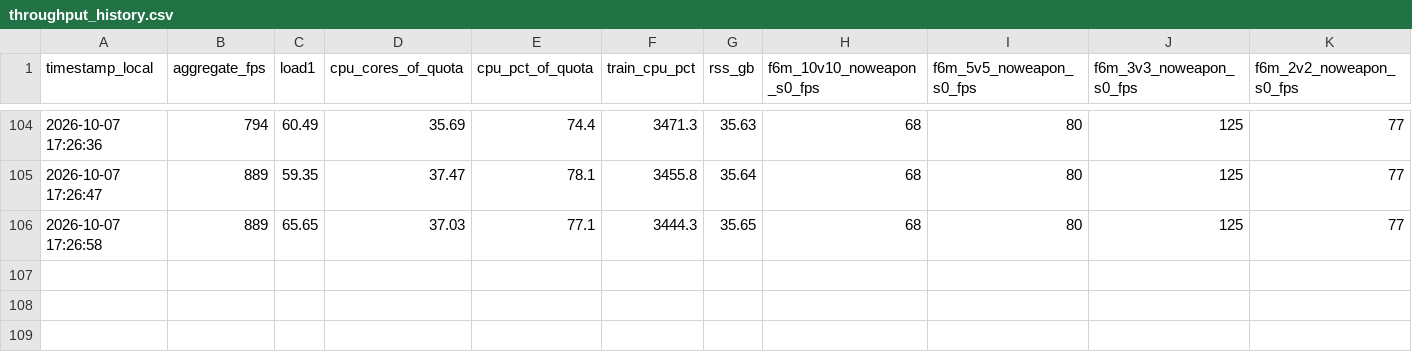
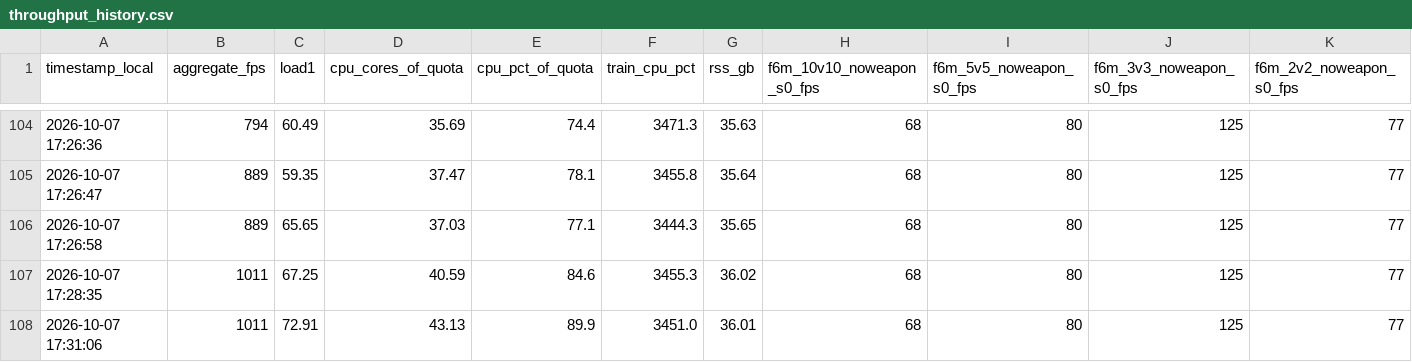
Before and after one commit to David-JayTao/SEU-SRTP, a CSV file: experiments/2026-10-07-08-formal6m/metrics/throughput_history.csv, drawn as a sheet; only a part is shown, gaps mark what is left out; rows hold the shown columns only; the diff names each change by its address in the sheet, - before the commit and + after, or states it on an @@ line.

```diff
--- a/experiments/2026-10-07-08-formal6m/metrics/throughput_history.csv
+++ b/experiments/2026-10-07-08-formal6m/metrics/throughput_history.csv
+row 107: 2026-10-07 17:28:35 | 1011 | 67.25 | 40.59 | 84.6 | 3455.3 | 36.02 | 68 | 80 | 125 | 77
+row 108: 2026-10-07 17:31:06 | 1011 | 72.91 | 43.13 | 89.9 | 3451.0 | 36.01 | 68 | 80 | 125 | 77
```
Also changed, not shown: experiments/2026-10-07-08-formal6m/system/system_samples_v2.csv, 3 other files.
